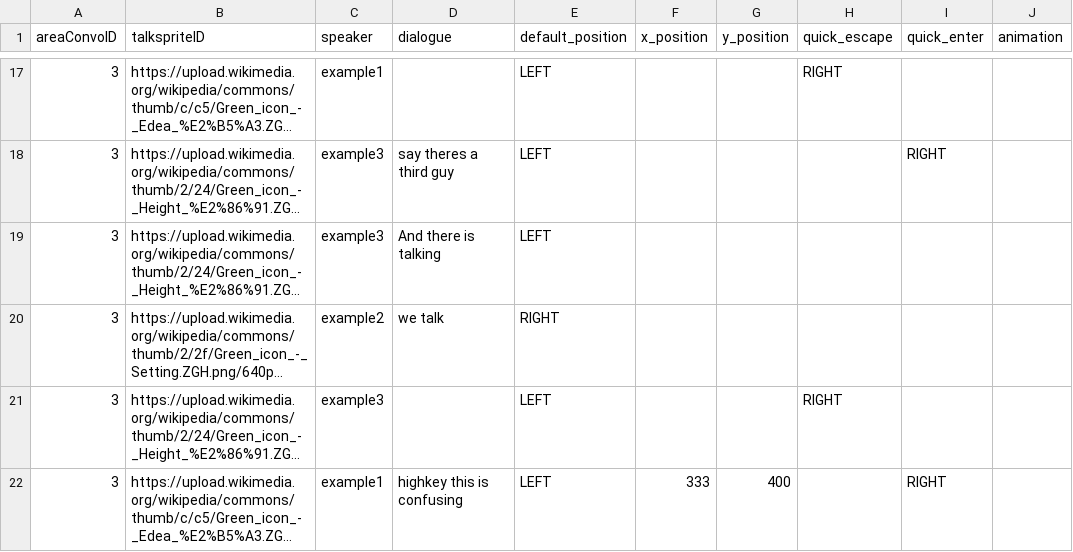
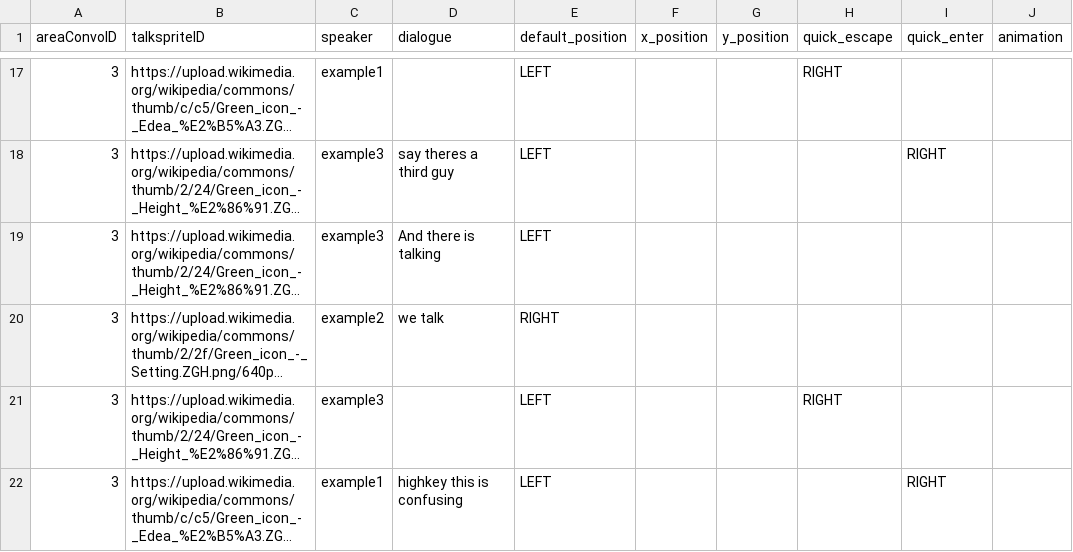
Before and after one commit to entomologist1/ttwopjsk, a CSV file: demo_image.csv, drawn as a sheet; only a part is shown, gaps mark what is left out; long unchanged cells end in …; the diff names each change by its address in the sheet, - before the commit and + after, or states it on an @@ line.

Commit message:
Update demo_image.csv

```diff
--- a/demo_image.csv
+++ b/demo_image.csv
-F22 (x_position): 333
+F22 (x_position): (empty)
-G22 (y_position): 400
+G22 (y_position): (empty)
```
